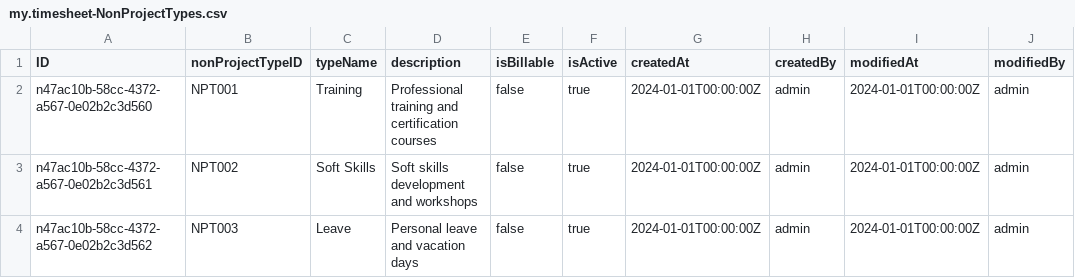
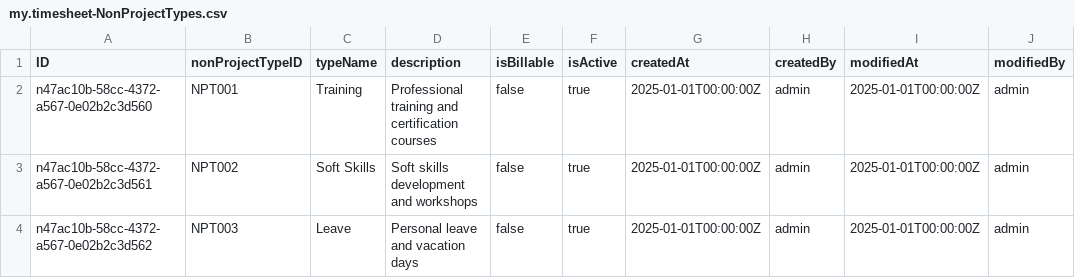
Before and after one commit to nadeemai/TimeSheet_Project, a CSV file: db/data/my.timesheet-NonProjectTypes.csv, drawn as a sheet.

```diff
--- a/db/data/my.timesheet-NonProjectTypes.csv
+++ b/db/data/my.timesheet-NonProjectTypes.csv
@@ -1,4 +1,4 @@
 ID;nonProjectTypeID;typeName;description;isBillable;isActive;createdAt;createdBy;modifiedAt;modifiedBy
-n47ac10b-58cc-4372-a567-0e02b2c3d560;NPT001;Training;Professional training and certification courses;false;true;2024-01-01T00:00:00Z;admin;2024-01-01T00:00:00Z;admin
-n47ac10b-58cc-4372-a567-0e02b2c3d561;NPT002;Soft Skills;Soft skills development and workshops;false;true;2024-01-01T00:00:00Z;admin;2024-01-01T00:00:00Z;admin
-n47ac10b-58cc-4372-a567-0e02b2c3d562;NPT003;Leave;Personal leave and vacation days;false;true;2024-01-01T00:00:00Z;admin;2024-01-01T00:00:00Z;admin
+n47ac10b-58cc-4372-a567-0e02b2c3d560;NPT001;Training;Professional training and certification courses;false;true;2025-01-01T00:00:00Z;admin;2025-01-01T00:00:00Z;admin
+n47ac10b-58cc-4372-a567-0e02b2c3d561;NPT002;Soft Skills;Soft skills development and workshops;false;true;2025-01-01T00:00:00Z;admin;2025-01-01T00:00:00Z;admin
+n47ac10b-58cc-4372-a567-0e02b2c3d562;NPT003;Leave;Personal leave and vacation days;false;true;2025-01-01T00:00:00Z;admin;2025-01-01T00:00:00Z;admin
```
Also changed, not shown: db/data/my.timesheet-Activities.csv, db/data/my.timesheet-Employees.csv, 13 other files.
